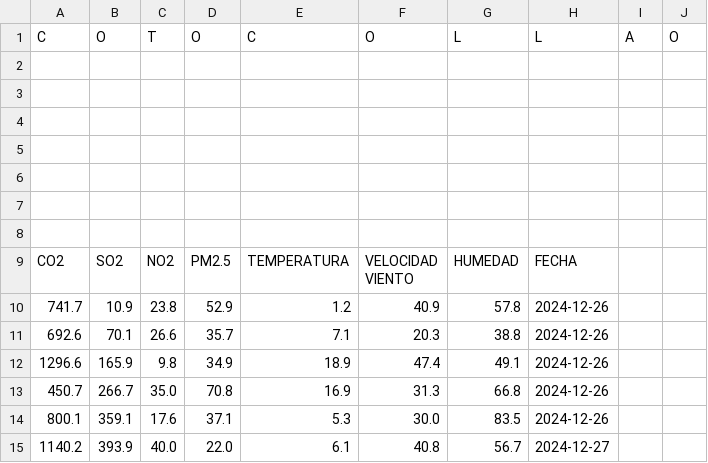
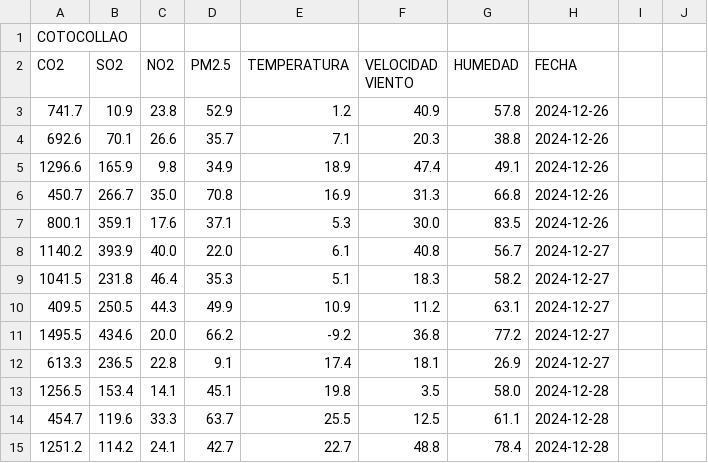
Before and after one commit to KarlaMelisa/Taller-Consigna-final-Cueva-Sibri, a CSV file: cotocollao.csv, drawn as a sheet; only a part is shown; the shorter side is filled out with more unchanged rows.

```diff
--- a/cotocollao.csv
+++ b/cotocollao.csv
@@ -1,9 +1,2 @@
-C,O,T,O,C,O,L,L,A,O
-
-
-
-
-
-
-
+COTOCOLLAO, , , , , , ,
 CO2,SO2,NO2,PM2.5,TEMPERATURA,VELOCIDAD VIENTO,HUMEDAD,FECHA
```
Also changed, not shown: alangasi.csv, monteserrin.csv, 2 other files.
